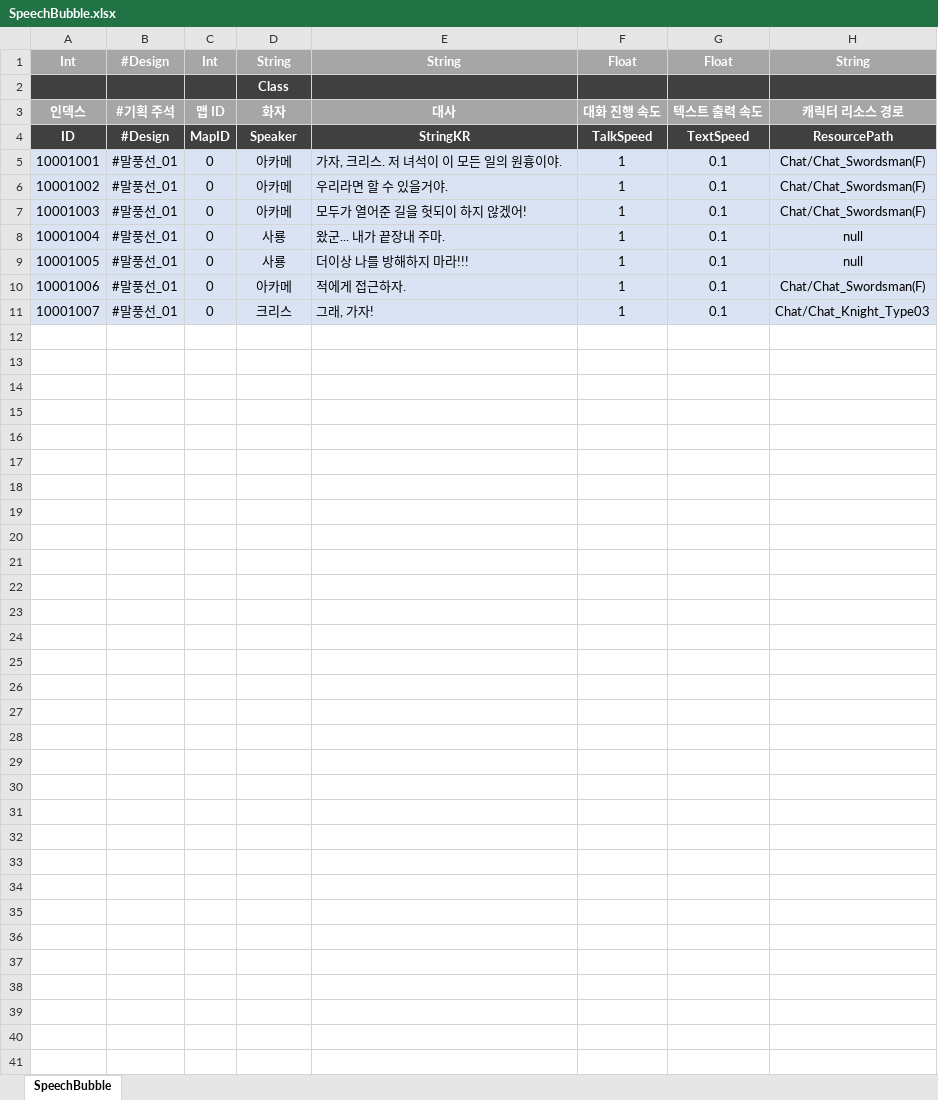
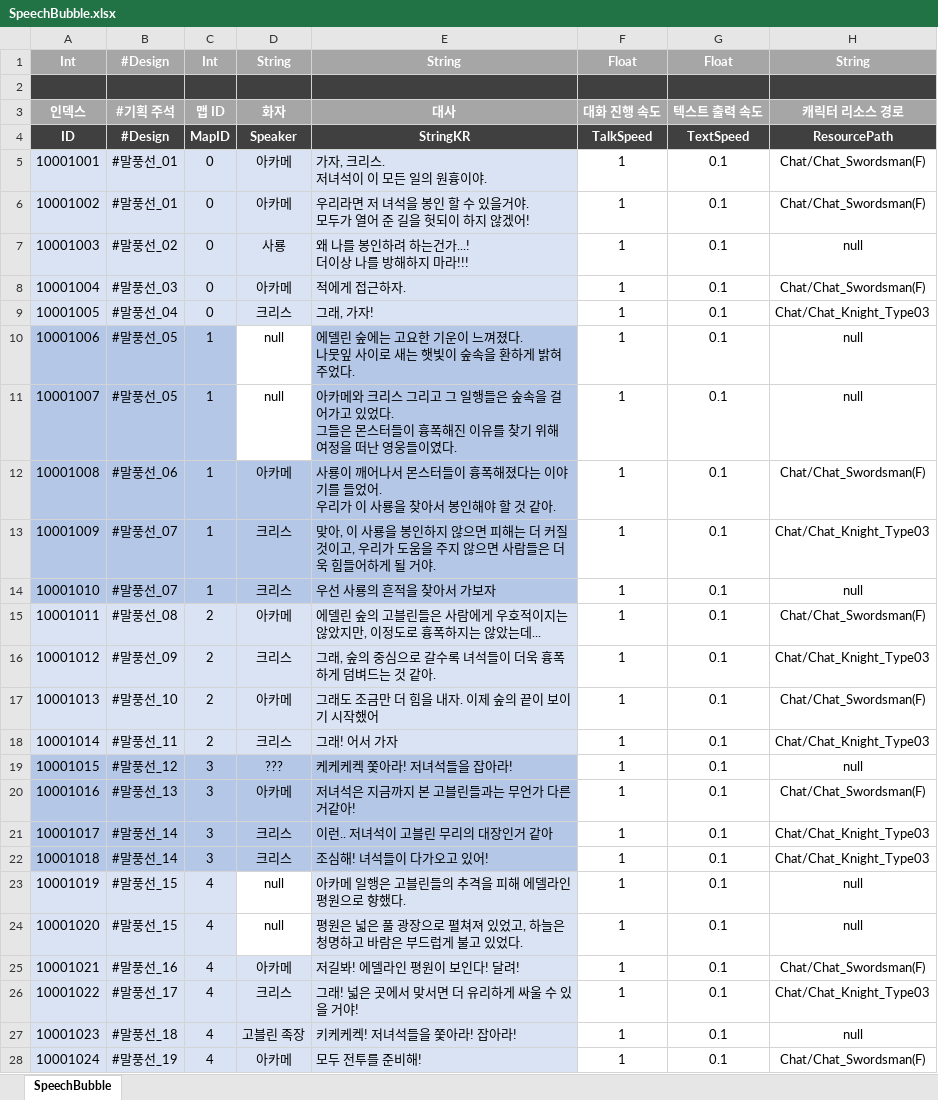
Before and after one commit to stayr8/Chain_Of_Heroes, an Excel workbook: Chain.of.Heroes/Tools/done/SpeechBubble.xlsx, sheet SpeechBubble, drawn as a sheet; only a part is shown; values as stored, in another font and other column widths than the file's, no borders; removed rows and columns are numbered as before the commit, all else as after; ↵ is a line break in a cell; the diff covers the shown part only; the diff names each change by its address in the sheet, - before the commit and + after, or states it on an @@ line.

```diff
--- a/Chain.of.Heroes/Tools/done/SpeechBubble.xlsx (sheet SpeechBubble)
+++ b/Chain.of.Heroes/Tools/done/SpeechBubble.xlsx (sheet SpeechBubble)
-D2: Class
+D2: (empty)
-E5: 가자, 크리스. 저 녀석이 이 모든 일의 원흉이야.
+E5: 가자, 크리스. ↵ 저녀석이 이 모든 일의 원흉이야.
-F5:H5 fill: #DAE3F3
+F5:H5 fill: none
-row 6: 10001002 | #말풍선_01 | 0 | 아카메 | 우리라면 할 수 있을거야. | 1 | 0.1 | Chat/Chat_Swordsman(F)
@@ column A renumbered between rows 6 and 9 @@
-E6: 모두가 열어준 길을 헛되이 하지 않겠어!
+E6: 우리라면 저 녀석을 봉인 할 수 있을거야. ↵ 모두가 열어 준 길을 헛되이 하지 않겠어!
-F6:H6 fill: #DAE3F3
+F6:H6 fill: none
-row 8: 10001004 | #말풍선_01 | 0 | 사룡 | 왔군... 내가 끝장내 주마. | 1 | 0.1 | null
-B7: #말풍선_01
+B7: #말풍선_02
-E7: 더이상 나를 방해하지 마라!!!
+E7: 왜 나를 봉인하려 하는건가...! ↵ 더이상 나를 방해하지 마라!!!
-F7:H9 fill: #DAE3F3
+F7:H9 fill: none
-B8: #말풍선_01
+B8: #말풍선_03
-B9: #말풍선_01
+B9: #말풍선_04
+row 10: 10001006 | #말풍선_05 | 1 | null | 에델린 숲에는 고요한 기운이 느껴졌다. ↵ 나뭇잎 사이로 새는 햇빛이 숲속을 환하게 밝혀주었다. | 1 | 0.1 | null
+row 11: 10001007 | #말풍선_05 | 1 | null | 아카메와 크리스 그리고 그 일행들은 숲속을 걸어가고 있었다. ↵ 그들은 몬스터들이 흉폭해진 이유를 찾기 위해 여정을 떠난 영웅들이였다. | 1 | 0.1 | null
+row 12: 10001008 | #말풍선_06 | 1 | 아카메 | 사룡이 깨어나서 몬스터들이 흉폭해졌다는 이야기를 들었어. ↵ 우리가 이 사룡을 찾아서 봉인해야 할 것 같아. | 1 | 0.1 | Chat/Chat_Swordsman(F)
+row 13: 10001009 | #말풍선_07 | 1 | 크리스 | 맞아, 이 사룡을 봉인하지 않으면 피해는 더 커질 것이고, 우리가 도움을 주지 않으면 사람들은 더욱 힘들어하게 될 거야. | 1 | 0.1 | Chat/Chat_Knight_Type03
+row 14: 10001010 | #말풍선_07 | 1 | 크리스 | 우선 사룡의 흔적을 찾아서 가보자 | 1 | 0.1 | null
+row 15: 10001011 | #말풍선_08 | 2 | 아카메 | 에델린 숲의 고블린들은 사람에게 우호적이지는 않았지만, 이정도로 흉폭하지는 않았는데... | 1 | 0.1 | Chat/Chat_Swordsman(F)
+row 16: 10001012 | #말풍선_09 | 2 | 크리스 | 그래, 숲의 중심으로 갈수록 녀석들이 더욱 흉폭하게 덤벼드는 것 같아. | 1 | 0.1 | Chat/Chat_Knight_Type03
+row 17: 10001013 | #말풍선_10 | 2 | 아카메 | 그래도 조금만 더 힘을 내자. 이제 숲의 끝이 보이기 시작했어 | 1 | 0.1 | Chat/Chat_Swordsman(F)
+row 18: 10001014 | #말풍선_11 | 2 | 크리스 | 그래! 어서 가자 | 1 | 0.1 | Chat/Chat_Knight_Type03
+row 19: 10001015 | #말풍선_12 | 3 | ??? | 케케케켁 쫓아라! 저녀석들을 잡아라! | 1 | 0.1 | null
+row 20: 10001016 | #말풍선_13 | 3 | 아카메 | 저녀석은 지금까지 본 고블린들과는 무언가 다른거같아! | 1 | 0.1 | Chat/Chat_Swordsman(F)
+row 21: 10001017 | #말풍선_14 | 3 | 크리스 | 이런.. 저녀석이 고블린 무리의 대장인거 같아 | 1 | 0.1 | Chat/Chat_Knight_Type03
+row 22: 10001018 | #말풍선_14 | 3 | 크리스 | 조심해! 녀석들이 다가오고 있어! | 1 | 0.1 | Chat/Chat_Knight_Type03
+row 23: 10001019 | #말풍선_15 | 4 | null | 아카메 일행은 고블린들의 추격을 피해 에델라인 평원으로 향했다. | 1 | 0.1 | null
+row 24: 10001020 | #말풍선_15 | 4 | null | 평원은 넓은 풀 광장으로 펼쳐져 있었고, 하늘은 청명하고 바람은 부드럽게 불고 있었다. | 1 | 0.1 | null
+row 25: 10001021 | #말풍선_16 | 4 | 아카메 | 저길봐! 에델라인 평원이 보인다! 달려! | 1 | 0.1 | Chat/Chat_Swordsman(F)
+row 26: 10001022 | #말풍선_17 | 4 | 크리스 | 그래! 넓은 곳에서 맞서면 더 유리하게 싸울 수 있을 거야! | 1 | 0.1 | Chat/Chat_Knight_Type03
+row 27: 10001023 | #말풍선_18 | 4 | 고블린 족장 | 키케케켁! 저녀석들을 쫓아라! 잡아라! | 1 | 0.1 | null
+row 28: 10001024 | #말풍선_19 | 4 | 아카메 | 모두 전투를 준비해! | 1 | 0.1 | Chat/Chat_Swordsman(F)
```
Also changed, not shown: 44 added rows elsewhere in this sheet, 13 other files.
